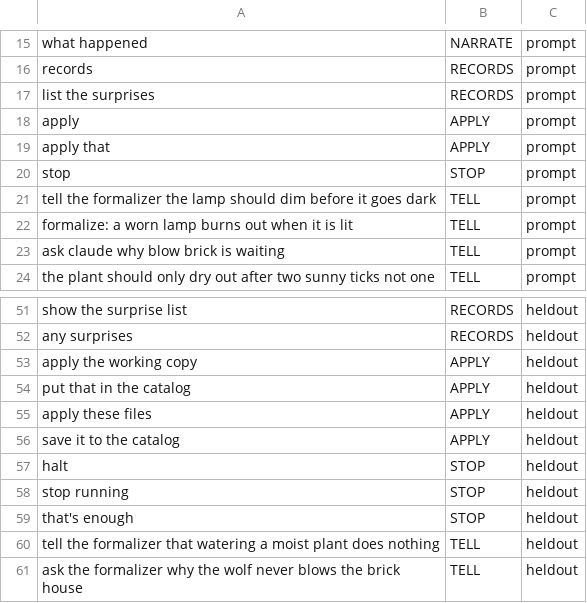
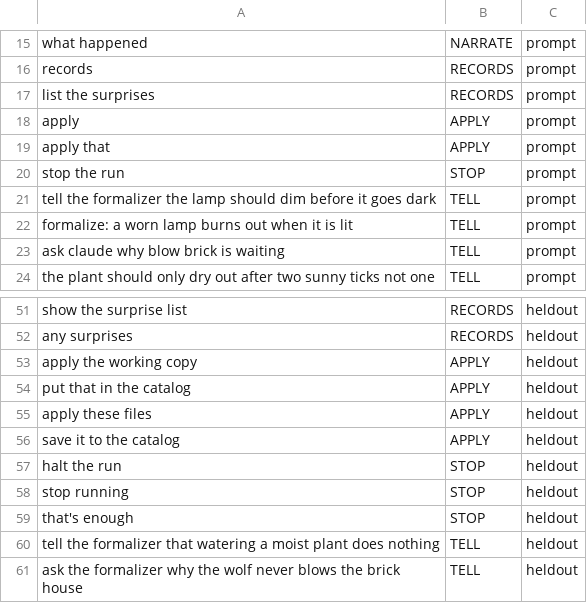
Before and after one commit to metis-lang-dev/metis-loop, a TSV file: domains/repl/intent/repl-corpus.tsv, drawn as a sheet; only a part is shown, gaps mark what is left out.

```diff
--- a/domains/repl/intent/repl-corpus.tsv
+++ b/domains/repl/intent/repl-corpus.tsv
@@ -19,3 +19,3 @@ apply	APPLY	prompt
 apply that	APPLY	prompt
-stop	STOP	prompt
+stop the run	STOP	prompt
 tell the formalizer the lamp should dim before it goes dark	TELL	prompt
@@ -56,3 +56,3 @@ apply these files	APPLY	heldout
 save it to the catalog	APPLY	heldout
-halt	STOP	heldout
+halt the run	STOP	heldout
 stop running	STOP	heldout
```
Also changed, not shown: 3 other files.
